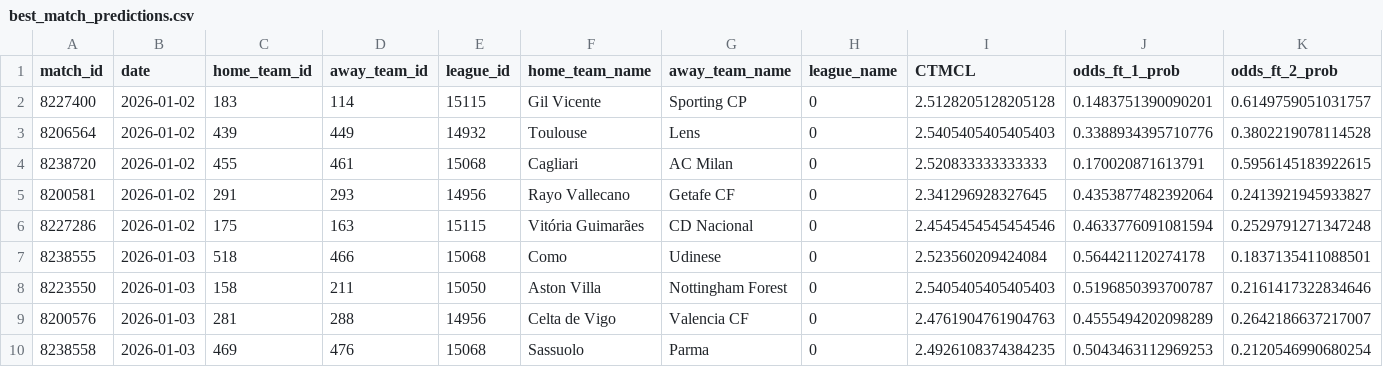
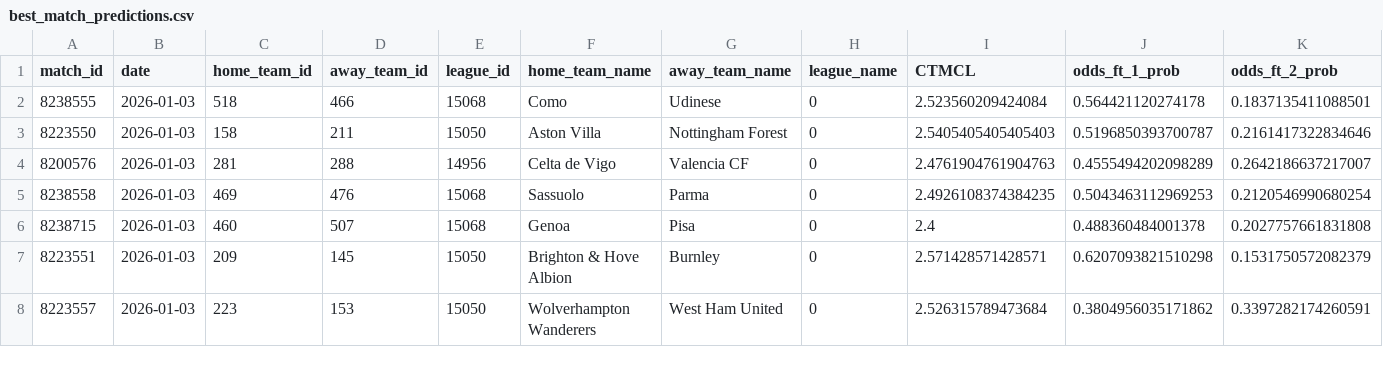
Before and after one commit to iampreetdave-max/football-predictions, a CSV file: best_match_predictions.csv, drawn as a sheet; only a part is shown; the shorter side is filled out with more unchanged rows; rows hold the shown columns only; the diff names each change by its address in the sheet, - before the commit and + after, or states it on an @@ line.

```diff
--- a/best_match_predictions.csv
+++ b/best_match_predictions.csv
-row 2: 8227400 | 2026-01-02 | 183 | 114 | 15115 | Gil Vicente | Sporting CP | 0 | 2.5128205128205128 | 0.1483751390090201 | 0.6149759051031757
-row 3: 8206564 | 2026-01-02 | 439 | 449 | 14932 | Toulouse | Lens | 0 | 2.5405405405405403 | 0.3388934395710776 | 0.3802219078114528
-row 4: 8238720 | 2026-01-02 | 455 | 461 | 15068 | Cagliari | AC Milan | 0 | 2.520833333333333 | 0.170020871613791 | 0.5956145183922615
-row 5: 8200581 | 2026-01-02 | 291 | 293 | 14956 | Rayo Vallecano | Getafe CF | 0 | 2.341296928327645 | 0.4353877482392064 | 0.2413921945933827
-row 6: 8227286 | 2026-01-02 | 175 | 163 | 15115 | Vitória Guimarães | CD Nacional | 0 | 2.4545454545454546 | 0.4633776091081594 | 0.2529791271347248
```
Also changed, not shown: extracted_features_complete.csv, live.csv.
